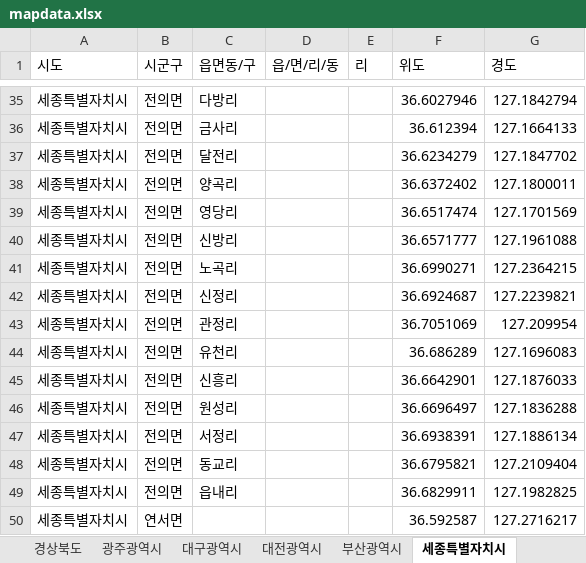
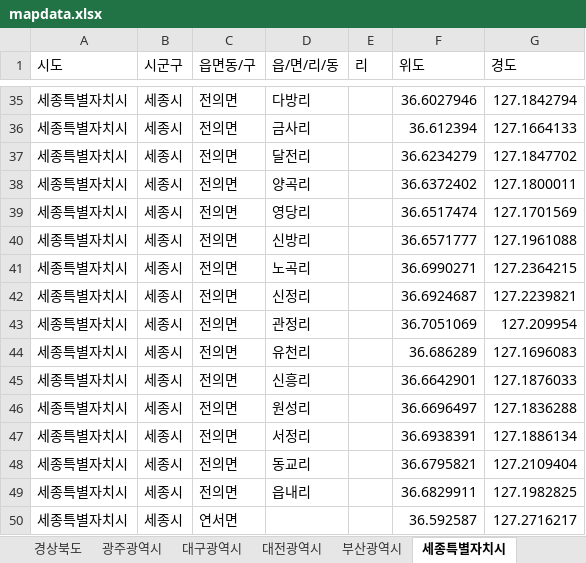
Before and after one commit to JunKiBeom/CD2023, an Excel workbook: mapdata.xlsx, sheet 세종특별자치시, drawn as a sheet; only a part is shown, gaps mark what is left out; values as stored, in another font and other column widths than the file's, no borders; the diff covers the shown part only; the diff names each change by its address in the sheet, - before the commit and + after, or states it on an @@ line.

```diff
--- a/mapdata.xlsx (sheet 세종특별자치시)
+++ b/mapdata.xlsx (sheet 세종특별자치시)
-B35:B49 (시군구): 전의면
+B35:B49 (시군구): 세종시
-C35 (읍면동/구): 다방리
+C35 (읍면동/구): 전의면
-D35 (읍/면/리/동): (empty)
+D35 (읍/면/리/동): 다방리
-C36 (읍면동/구): 금사리
+C36 (읍면동/구): 전의면
-D36 (읍/면/리/동): (empty)
+D36 (읍/면/리/동): 금사리
-C37 (읍면동/구): 달전리
+C37 (읍면동/구): 전의면
-D37 (읍/면/리/동): (empty)
+D37 (읍/면/리/동): 달전리
-C38 (읍면동/구): 양곡리
+C38 (읍면동/구): 전의면
-D38 (읍/면/리/동): (empty)
+D38 (읍/면/리/동): 양곡리
-C39 (읍면동/구): 영당리
+C39 (읍면동/구): 전의면
-D39 (읍/면/리/동): (empty)
+D39 (읍/면/리/동): 영당리
-C40 (읍면동/구): 신방리
+C40 (읍면동/구): 전의면
-D40 (읍/면/리/동): (empty)
+D40 (읍/면/리/동): 신방리
-C41 (읍면동/구): 노곡리
+C41 (읍면동/구): 전의면
-D41 (읍/면/리/동): (empty)
+D41 (읍/면/리/동): 노곡리
-C42 (읍면동/구): 신정리
+C42 (읍면동/구): 전의면
-D42 (읍/면/리/동): (empty)
+D42 (읍/면/리/동): 신정리
-C43 (읍면동/구): 관정리
+C43 (읍면동/구): 전의면
-D43 (읍/면/리/동): (empty)
+D43 (읍/면/리/동): 관정리
-C44 (읍면동/구): 유천리
+C44 (읍면동/구): 전의면
-D44 (읍/면/리/동): (empty)
+D44 (읍/면/리/동): 유천리
-C45 (읍면동/구): 신흥리
+C45 (읍면동/구): 전의면
-D45 (읍/면/리/동): (empty)
+D45 (읍/면/리/동): 신흥리
-C46 (읍면동/구): 원성리
+C46 (읍면동/구): 전의면
-D46 (읍/면/리/동): (empty)
+D46 (읍/면/리/동): 원성리
-C47 (읍면동/구): 서정리
+C47 (읍면동/구): 전의면
-D47 (읍/면/리/동): (empty)
+D47 (읍/면/리/동): 서정리
-C48 (읍면동/구): 동교리
+C48 (읍면동/구): 전의면
-D48 (읍/면/리/동): (empty)
+D48 (읍/면/리/동): 동교리
-C49 (읍면동/구): 읍내리
+C49 (읍면동/구): 전의면
-D49 (읍/면/리/동): (empty)
+D49 (읍/면/리/동): 읍내리
-B50 (시군구): 연서면
+B50 (시군구): 세종시
-C50 (읍면동/구): (empty)
+C50 (읍면동/구): 연서면
```
Also changed, not shown: 376 edited cells elsewhere in this sheet, 1 other file.
